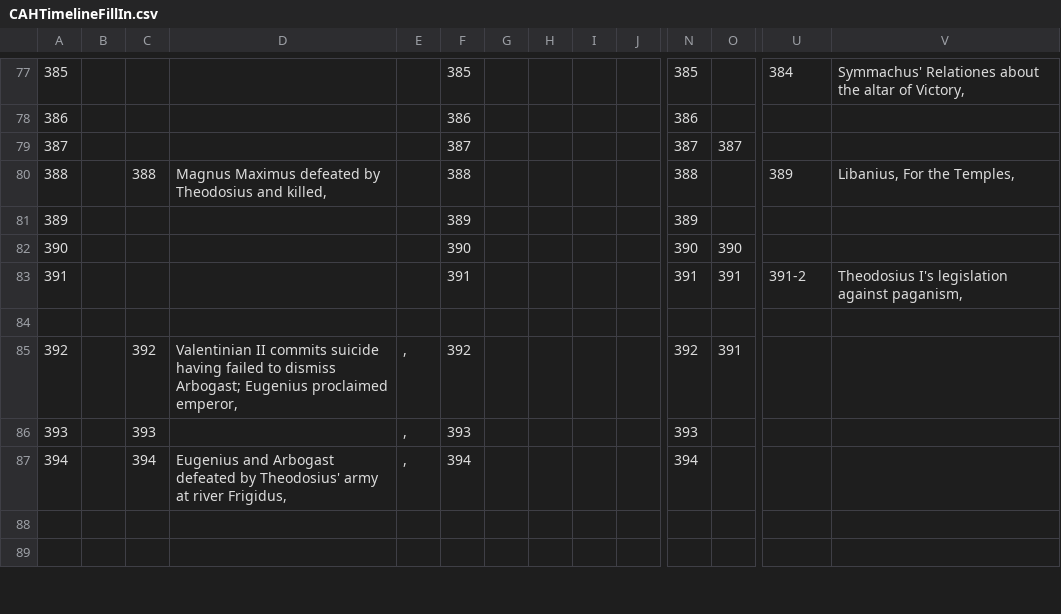
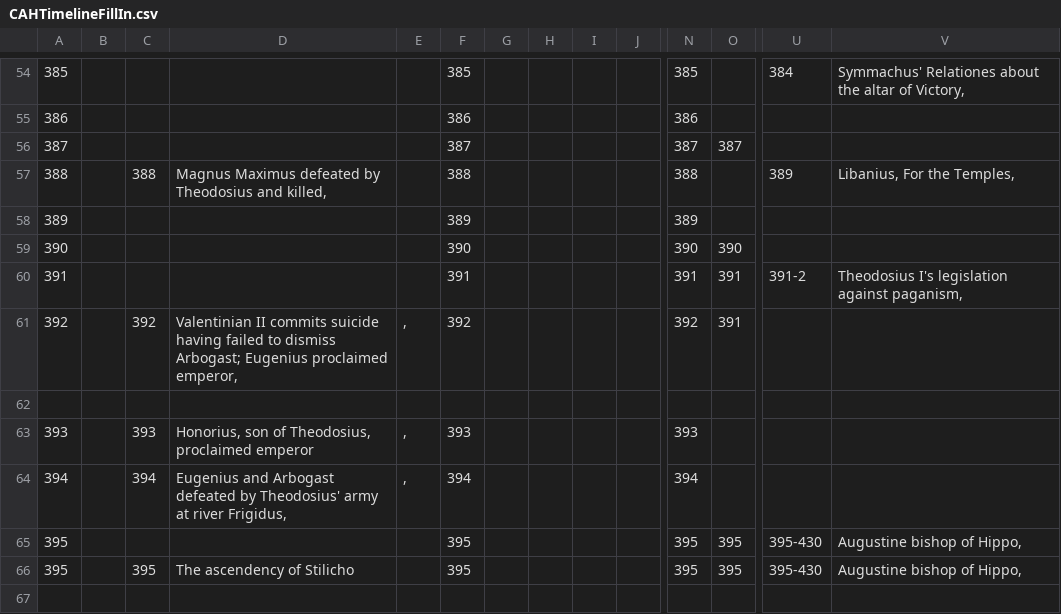
Before and after one commit to rteverson/fallofrome, a CSV file: CAHTimelineFillIn.csv, drawn as a sheet; only a part is shown, gaps mark what is left out; removed rows and columns are numbered as before the commit, all else as after; rows hold the shown columns only; the diff covers the shown part only; the diff names each change by its address in the sheet, - before the commit and + after, or states it on an @@ line.

Commit message:
Add files via upload

```diff
--- a/CAHTimelineFillIn.csv
+++ b/CAHTimelineFillIn.csv
@@ row 85 moved to row 61: 392 @@
-D63: (empty)
+D63: Honorius, son of Theodosius, proclaimed emperor
+row 65: 395 |  |  |  |  | 395 |  |  |  |  | 395 | 395 | 395-430 | Augustine bishop of Hippo,
+row 66: 395 |  | 395 | The ascendency of Stilicho |  | 395 |  |  |  |  | 395 | 395 | 395-430 | Augustine bishop of Hippo,
-row 89: (empty)
```
Also changed, not shown: 1 added row, 45 removed rows and 18 edited cells elsewhere in this file.
